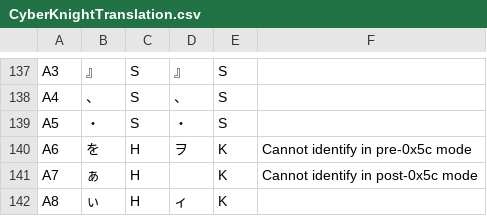
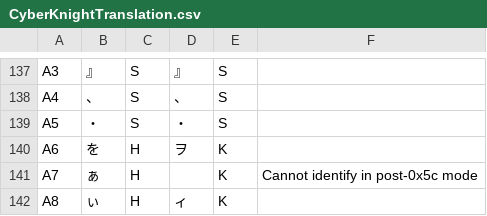
Before and after one commit to megatron-uk/cyberknight-pce, a CSV file: CyberKnightTranslation.csv, drawn as a sheet; only a part is shown, gaps mark what is left out; the diff covers the shown part only.

```diff
--- a/CyberKnightTranslation.csv
+++ b/CyberKnightTranslation.csv
@@ -140 +140 @@
-"A6"	"を"	"H"	"ヲ"	"K"	"Cannot identify in pre-0x5c mode"	
+"A6"	"を"	"H"	"ヲ"	"K"	
```
Also changed, not shown: 62 edited cells elsewhere in this file, 2 other files.
